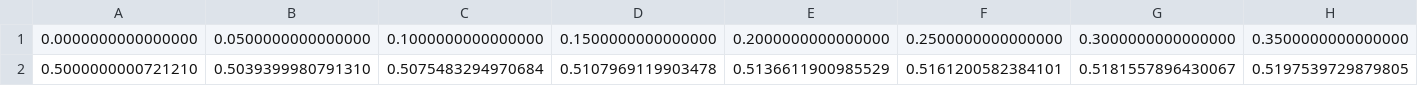
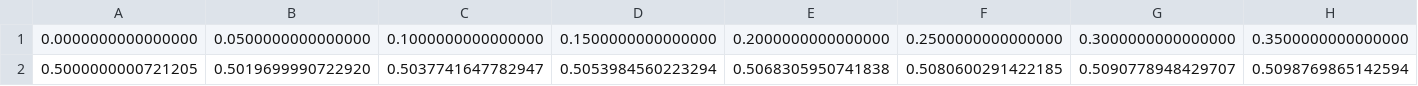
Before and after one commit to UnderMou/IMPES, a CSV file: testCase_1/data_Sw_0020t_0.2500.csv, drawn as a sheet; only a part is shown; removed rows and columns are numbered as before the commit, all else as after; rows hold the shown columns only; the diff names each change by its address in the sheet, - before the commit and + after, or states it on an @@ line.

```diff
--- a/testCase_1/data_Sw_0020t_0.2500.csv
+++ b/testCase_1/data_Sw_0020t_0.2500.csv
-row 2: 0.5000000000721210 | 0.5039399980791310 | 0.5075483294970684 | 0.5107969119903478 | 0.5136611900985529 | 0.5161200582384101 | 0.5181557896430067 | 0.5197539729879805
+row 2: 0.5000000000721205 | 0.5019699990722920 | 0.5037741647782947 | 0.5053984560223294 | 0.5068305950741838 | 0.5080600291422185 | 0.5090778948429707 | 0.5098769865142594
```
Also changed, not shown: testCase_1/data_Sw_0020t_0.5000.csv, testCase_1/data_Sw_0020t_0.7500.csv, 25 other files.
